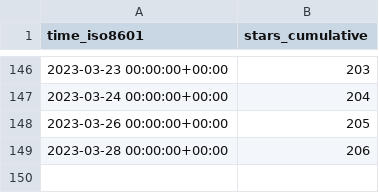
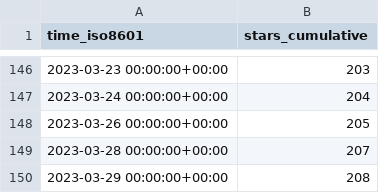
Before and after one commit to aws-samples/aws-customer-playbook-framework, a CSV file: aws-samples/aws-customer-playbook-framework/ghrs-data/stargazers.csv, drawn as a sheet; only a part is shown, gaps mark what is left out.

```diff
--- a/aws-samples/aws-customer-playbook-framework/ghrs-data/stargazers.csv
+++ b/aws-samples/aws-customer-playbook-framework/ghrs-data/stargazers.csv
@@ -148,2 +148,3 @@ time_iso8601,stars_cumulative
 2023-03-26 00:00:00+00:00,205
-2023-03-28 00:00:00+00:00,206
+2023-03-28 00:00:00+00:00,207
+2023-03-29 00:00:00+00:00,208
```
Also changed, not shown: aws-samples/aws-customer-playbook-framework/ghrs-data/forks.csv.
